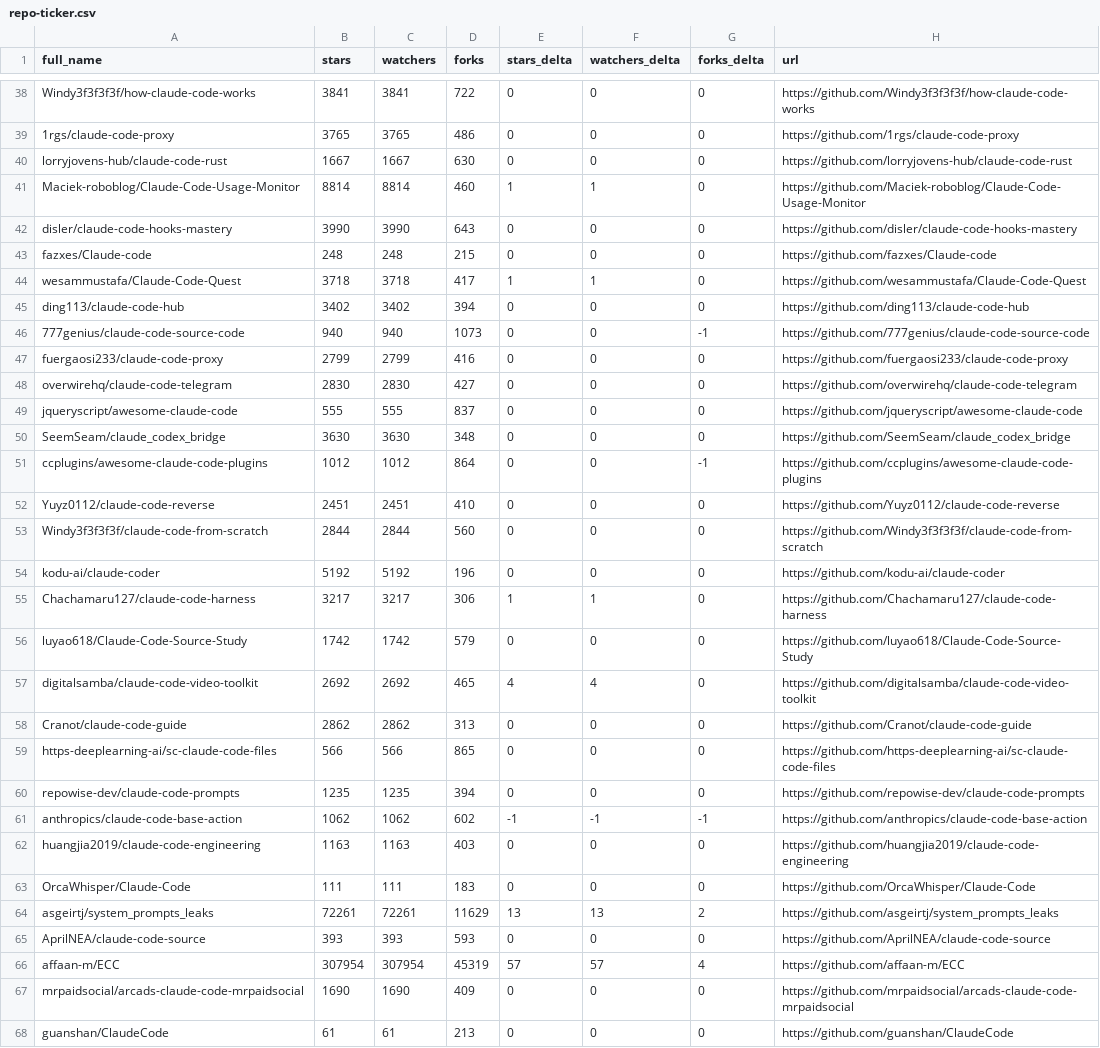
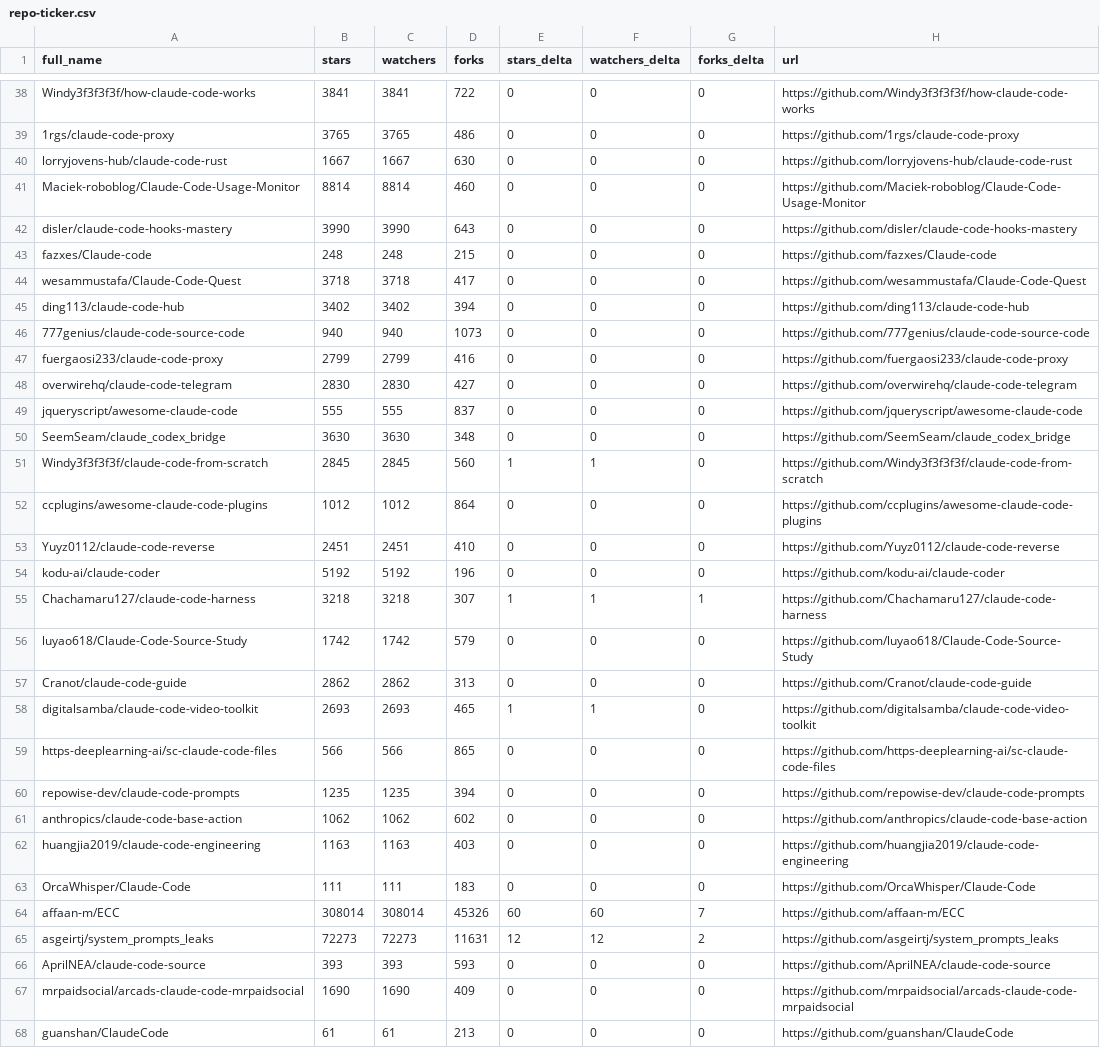
Before and after one commit to IgorOffline/hesreallyhim-awesome-claude-code, a CSV file: data/repo-ticker.csv, drawn as a sheet; only a part is shown, gaps mark what is left out; the diff covers the shown part only.

```diff
--- a/data/repo-ticker.csv
+++ b/data/repo-ticker.csv
@@ -40,8 +40,8 @@ Windy3f3f3f3f/how-claude-code-works,3841,3841,722,0,0,0,https://github.com/Windy
 lorryjovens-hub/claude-code-rust,1667,1667,630,0,0,0,https://github.com/lorryjovens-hub/claude-code-rust
-Maciek-roboblog/Claude-Code-Usage-Monitor,8814,8814,460,1,1,0,https://github.com/Maciek-roboblog/Claude-Code-Usage-Monitor
+Maciek-roboblog/Claude-Code-Usage-Monitor,8814,8814,460,0,0,0,https://github.com/Maciek-roboblog/Claude-Code-Usage-Monitor
 disler/claude-code-hooks-mastery,3990,3990,643,0,0,0,https://github.com/disler/claude-code-hooks-mastery
 fazxes/Claude-code,248,248,215,0,0,0,https://github.com/fazxes/Claude-code
-wesammustafa/Claude-Code-Quest,3718,3718,417,1,1,0,https://github.com/wesammustafa/Claude-Code-Quest
+wesammustafa/Claude-Code-Quest,3718,3718,417,0,0,0,https://github.com/wesammustafa/Claude-Code-Quest
 ding113/claude-code-hub,3402,3402,394,0,0,0,https://github.com/ding113/claude-code-hub
-777genius/claude-code-source-code,940,940,1073,0,0,-1,https://github.com/777genius/claude-code-source-code
+777genius/claude-code-source-code,940,940,1073,0,0,0,https://github.com/777genius/claude-code-source-code
 fuergaosi233/claude-code-proxy,2799,2799,416,0,0,0,https://github.com/fuergaosi233/claude-code-proxy
@@ -50,18 +50,18 @@ jqueryscript/awesome-claude-code,555,555,837,0,0,0,https://github.com/jqueryscri
 SeemSeam/claude_codex_bridge,3630,3630,348,0,0,0,https://github.com/SeemSeam/claude_codex_bridge
-ccplugins/awesome-claude-code-plugins,1012,1012,864,0,0,-1,https://github.com/ccplugins/awesome-claude-code-plugins
+Windy3f3f3f3f/claude-code-from-scratch,2845,2845,560,1,1,0,https://github.com/Windy3f3f3f3f/claude-code-from-scratch
+ccplugins/awesome-claude-code-plugins,1012,1012,864,0,0,0,https://github.com/ccplugins/awesome-claude-code-plugins
 Yuyz0112/claude-code-reverse,2451,2451,410,0,0,0,https://github.com/Yuyz0112/claude-code-reverse
-Windy3f3f3f3f/claude-code-from-scratch,2844,2844,560,0,0,0,https://github.com/Windy3f3f3f3f/claude-code-from-scratch
 kodu-ai/claude-coder,5192,5192,196,0,0,0,https://github.com/kodu-ai/claude-coder
-Chachamaru127/claude-code-harness,3217,3217,306,1,1,0,https://github.com/Chachamaru127/claude-code-harness
+Chachamaru127/claude-code-harness,3218,3218,307,1,1,1,https://github.com/Chachamaru127/claude-code-harness
 luyao618/Claude-Code-Source-Study,1742,1742,579,0,0,0,https://github.com/luyao618/Claude-Code-Source-Study
-digitalsamba/claude-code-video-toolkit,2692,2692,465,4,4,0,https://github.com/digitalsamba/claude-code-video-toolkit
 Cranot/claude-code-guide,2862,2862,313,0,0,0,https://github.com/Cranot/claude-code-guide
+digitalsamba/claude-code-video-toolkit,2693,2693,465,1,1,0,https://github.com/digitalsamba/claude-code-video-toolkit
 https-deeplearning-ai/sc-claude-code-files,566,566,865,0,0,0,https://github.com/https-deeplearning-ai/sc-claude-code-files
 repowise-dev/claude-code-prompts,1235,1235,394,0,0,0,https://github.com/repowise-dev/claude-code-prompts
-anthropics/claude-code-base-action,1062,1062,602,-1,-1,-1,https://github.com/anthropics/claude-code-base-action
+anthropics/claude-code-base-action,1062,1062,602,0,0,0,https://github.com/anthropics/claude-code-base-action
 huangjia2019/claude-code-engineering,1163,1163,403,0,0,0,https://github.com/huangjia2019/claude-code-engineering
 OrcaWhisper/Claude-Code,111,111,183,0,0,0,https://github.com/OrcaWhisper/Claude-Code
-asgeirtj/system_prompts_leaks,72261,72261,11629,13,13,2,https://github.com/asgeirtj/system_prompts_leaks
+affaan-m/ECC,308014,308014,45326,60,60,7,https://github.com/affaan-m/ECC
+asgeirtj/system_prompts_leaks,72273,72273,11631,12,12,2,https://github.com/asgeirtj/system_prompts_leaks
 AprilNEA/claude-code-source,393,393,593,0,0,0,https://github.com/AprilNEA/claude-code-source
-affaan-m/ECC,307954,307954,45319,57,57,4,https://github.com/affaan-m/ECC
 mrpaidsocial/arcads-claude-code-mrpaidsocial,1690,1690,409,0,0,0,https://github.com/mrpaidsocial/arcads-claude-code-mrpaidsocial
```
Also changed, not shown: 1 moved row and 94 edited cells elsewhere in this file, 2 other files.
